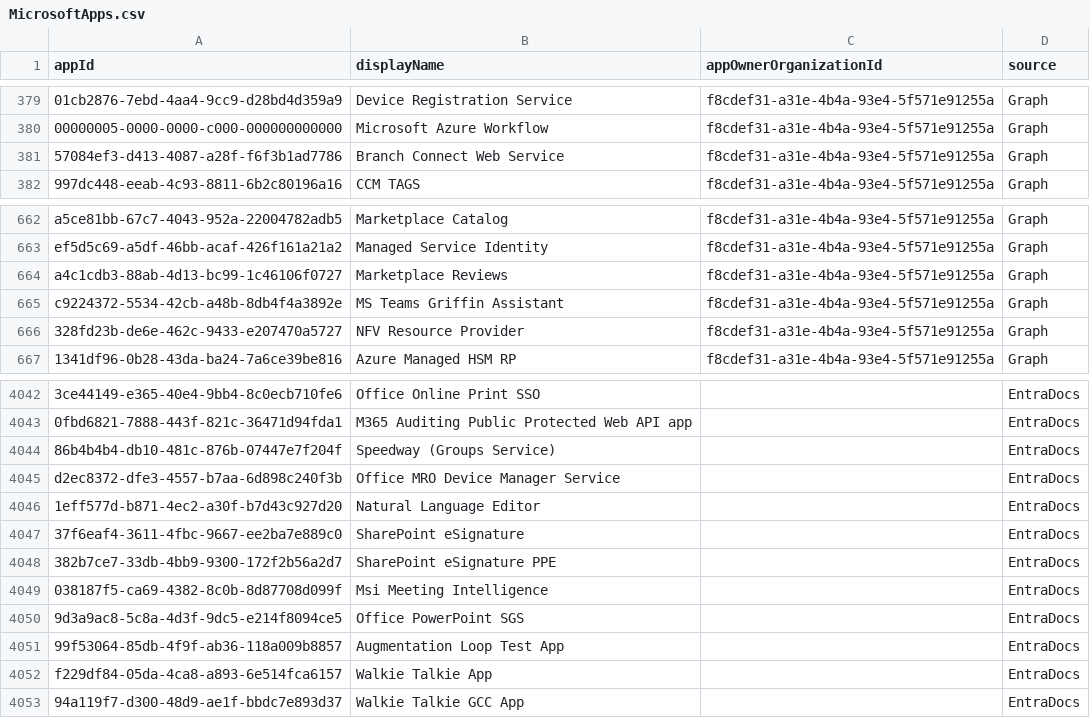
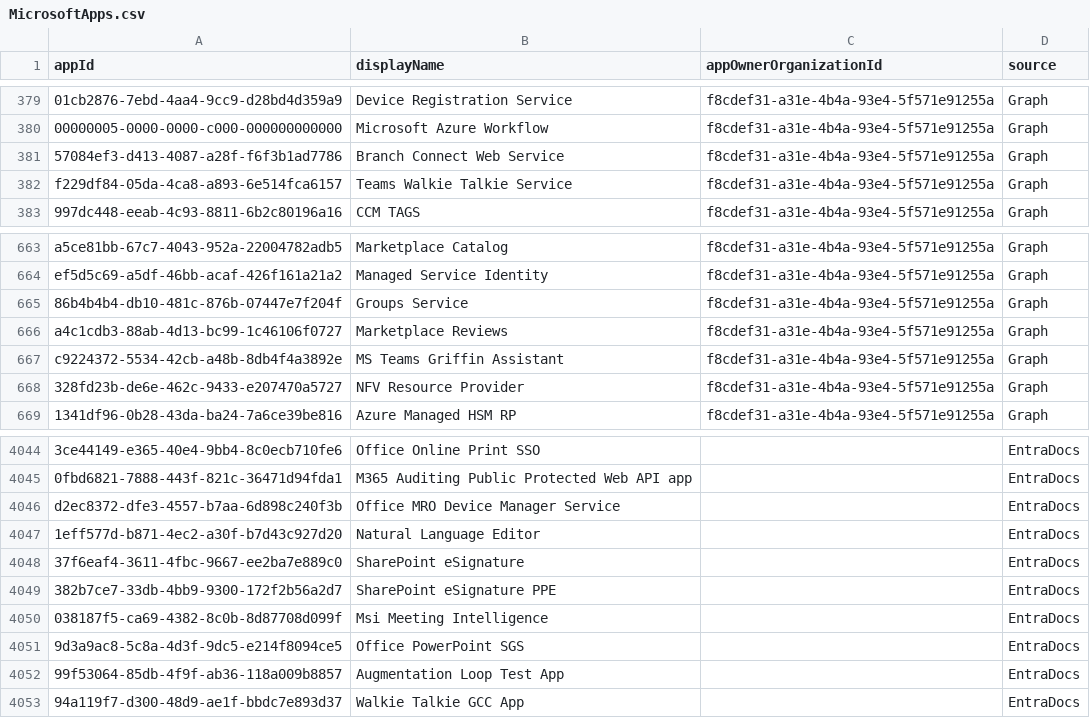
Before and after one commit to Palasito/microsoft-id-resolver, a CSV file: _info/MicrosoftApps.csv, drawn as a sheet; only a part is shown, gaps mark what is left out.

```diff
--- a/_info/MicrosoftApps.csv
+++ b/_info/MicrosoftApps.csv
@@ -381,2 +381,3 @@
 "57084ef3-d413-4087-a28f-f6f3b1ad7786","Branch Connect Web Service","f8cdef31-a31e-4b4a-93e4-5f571e91255a","Graph"
+"f229df84-05da-4ca8-a893-6e514fca6157","Teams Walkie Talkie Service","f8cdef31-a31e-4b4a-93e4-5f571e91255a","Graph"
 "997dc448-eeab-4c93-8811-6b2c80196a16","CCM TAGS","f8cdef31-a31e-4b4a-93e4-5f571e91255a","Graph"
@@ -663,2 +664,3 @@
 "ef5d5c69-a5df-46bb-acaf-426f161a21a2","Managed Service Identity","f8cdef31-a31e-4b4a-93e4-5f571e91255a","Graph"
+"86b4b4b4-db10-481c-876b-07447e7f204f","Groups Service","f8cdef31-a31e-4b4a-93e4-5f571e91255a","Graph"
 "a4c1cdb3-88ab-4d13-bc99-1c46106f0727","Marketplace Reviews","f8cdef31-a31e-4b4a-93e4-5f571e91255a","Graph"
@@ -4043,3 +4045,2 @@
 "0fbd6821-7888-443f-821c-36471d94fda1","M365 Auditing Public Protected Web API app","","EntraDocs"
-"86b4b4b4-db10-481c-876b-07447e7f204f","Speedway (Groups Service)","","EntraDocs"
 "d2ec8372-dfe3-4557-b7aa-6d898c240f3b","Office MRO Device Manager Service","","EntraDocs"
@@ -4051,3 +4052,2 @@
 "99f53064-85db-4f9f-ab36-118a009b8857","Augmentation Loop Test App","","EntraDocs"
-"f229df84-05da-4ca8-a893-6e514fca6157","Walkie Talkie App","","EntraDocs"
 "94a119f7-d300-48d9-ae1f-bbdc7e893d37","Walkie Talkie GCC App","","EntraDocs"
```
Also changed, not shown: _info/GraphAppRoles.csv, _info/GraphDelegateRoles.csv, 5 other files.
